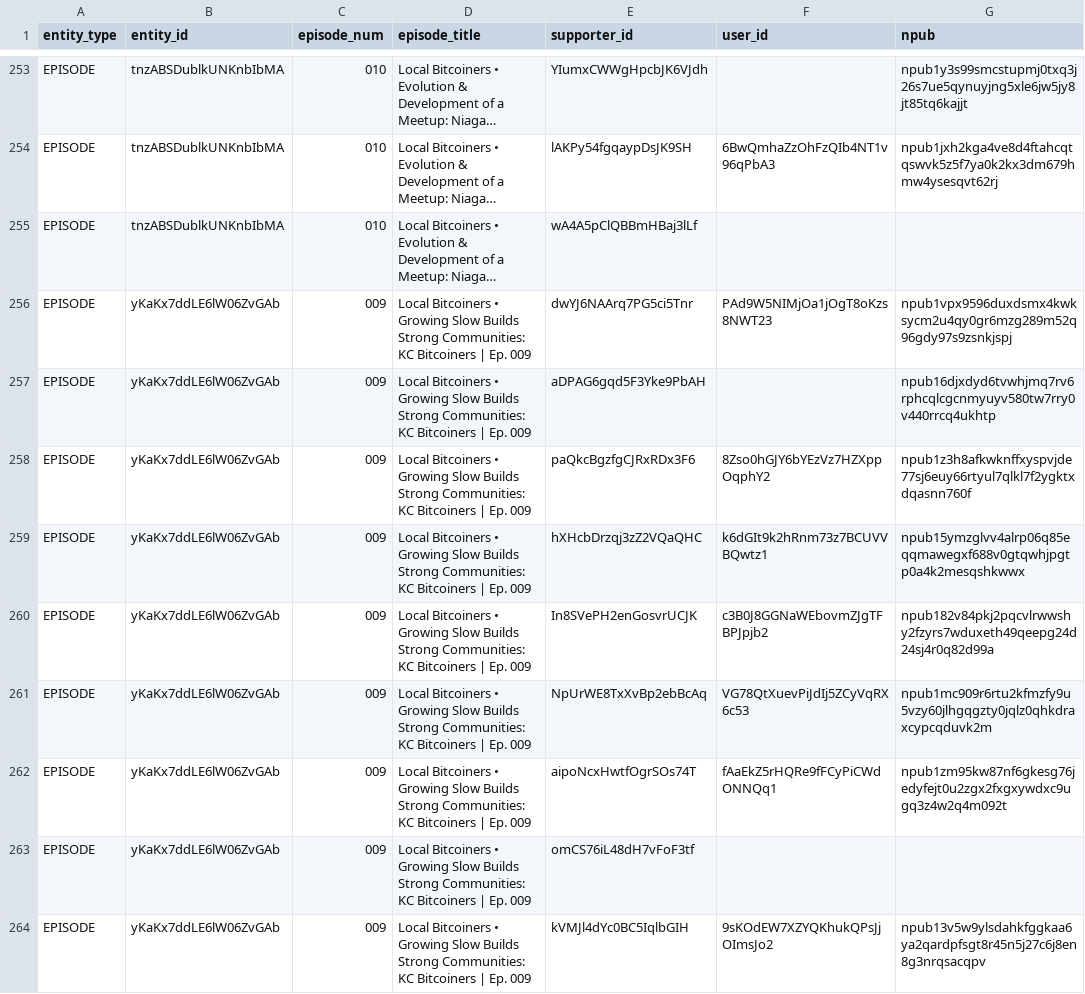
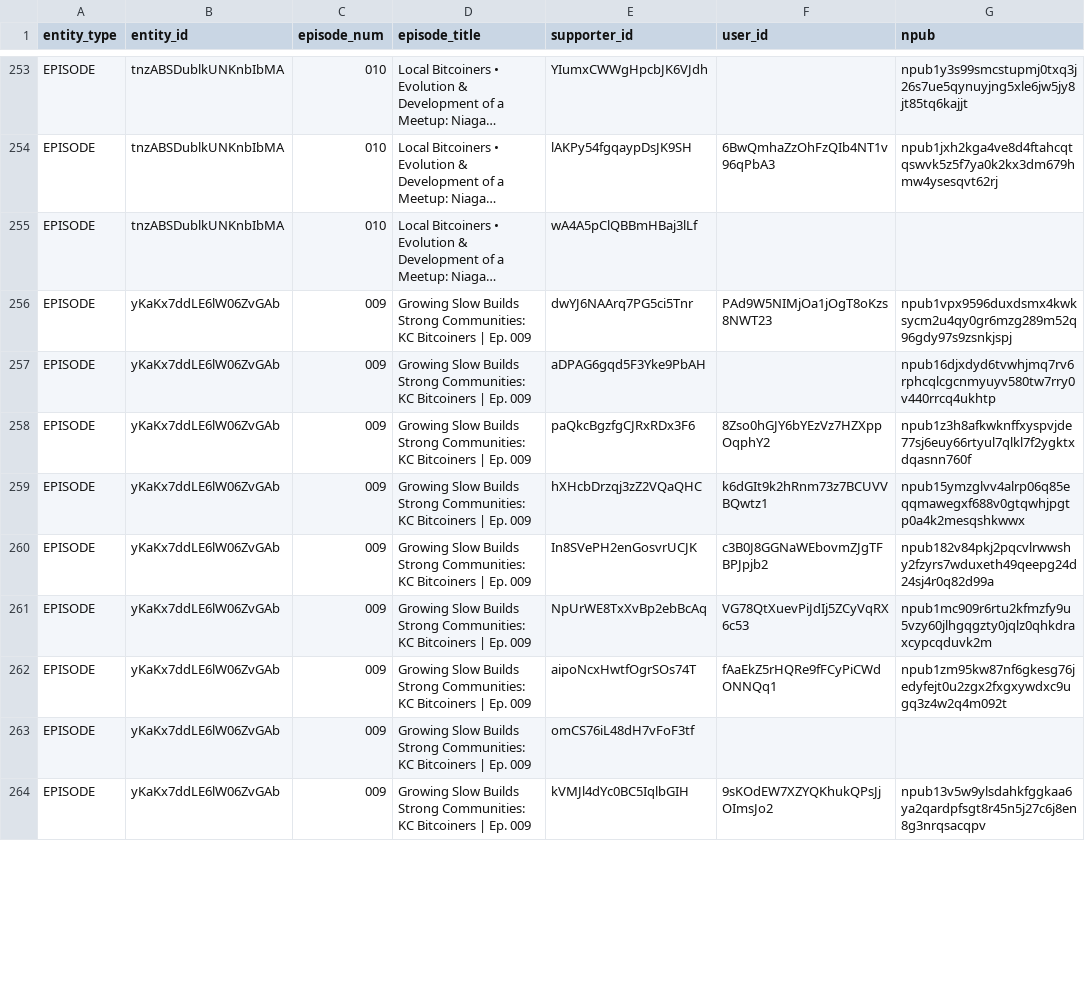
Before and after one commit to ChadFarrow/localbitcoiners, a CSV file: data/fountain-api.csv, drawn as a sheet; only a part is shown, gaps mark what is left out; long unchanged cells end in …; the diff covers the shown part only; the diff names each change by its address in the sheet, - before the commit and + after, or states it on an @@ line.

```diff
--- a/data/fountain-api.csv
+++ b/data/fountain-api.csv
-D256:D264 (episode_title): Local Bitcoiners • Growing Slow…
+D256:D264 (episode_title): Growing Slow…
```
Also changed, not shown: 1 added row, 1 removed row and 26 edited cells elsewhere in this file, data/sats.csv, 3 other files.
